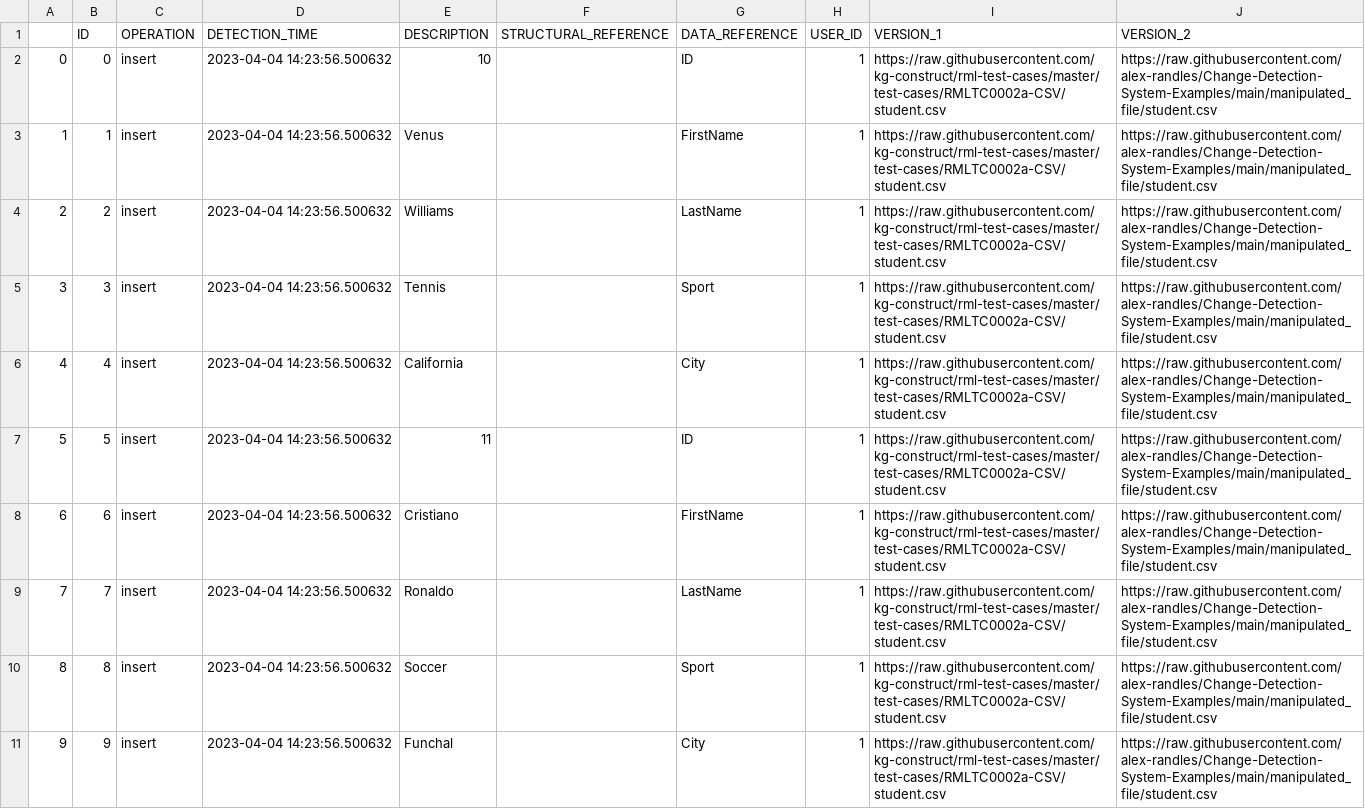
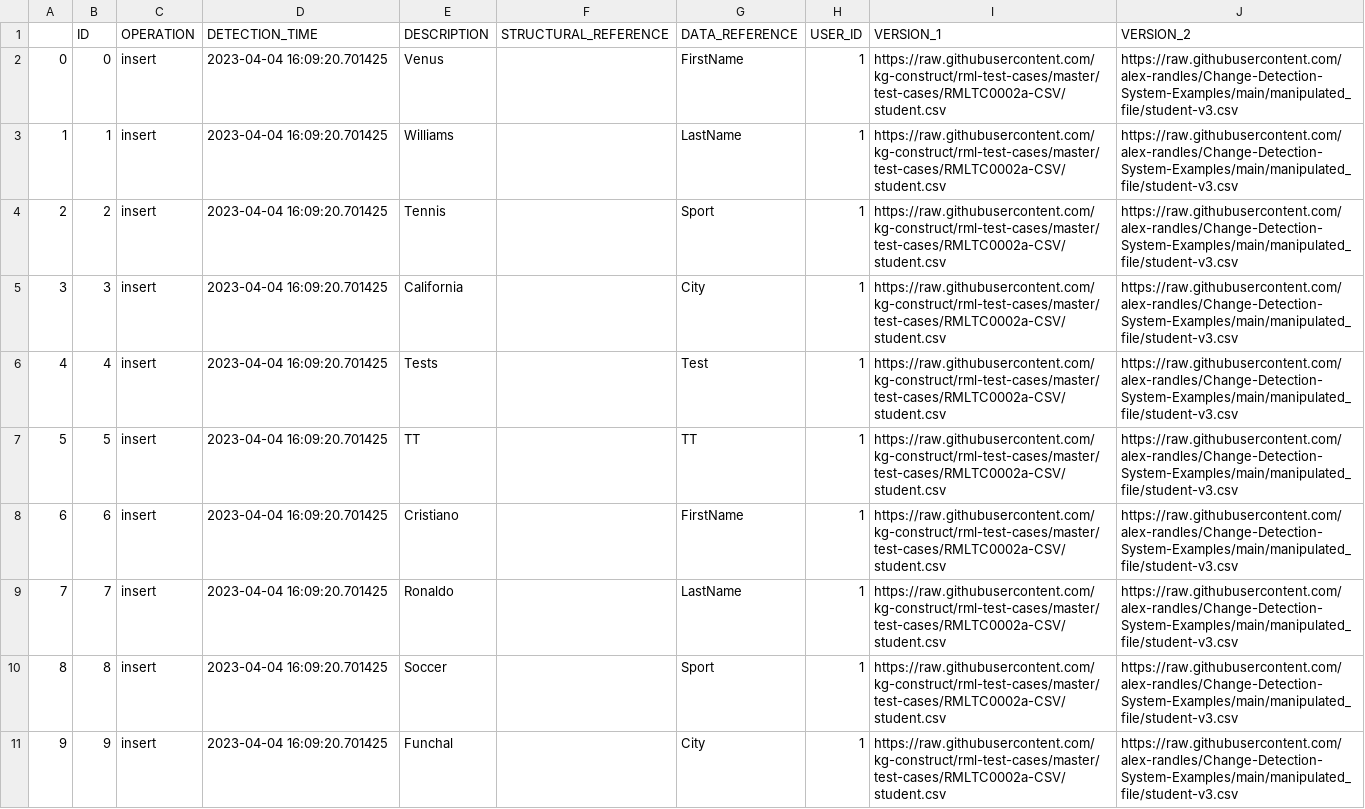
Before and after one commit to alex-randles/MQI-Framework, a CSV file: static/change_detection_cache/changes_info/changes_detected.csv, drawn as a sheet; only a part is shown; the diff covers the shown part only; the diff names each change by its address in the sheet, - before the commit and + after, or states it on an @@ line.

```diff
--- a/static/change_detection_cache/changes_info/changes_detected.csv
+++ b/static/change_detection_cache/changes_info/changes_detected.csv
-D2:D11 (DETECTION_TIME): 2023-04-04 14:23:56.500632
+D2:D11 (DETECTION_TIME): 2023-04-04 16:09:20.701425
-E2 (DESCRIPTION): 10
+E2 (DESCRIPTION): Venus
-G2 (DATA_REFERENCE): ID
+G2 (DATA_REFERENCE): FirstName
-J2:J11 (VERSION_2): https://raw.githubusercontent.com/alex-randles/Change-Detection-System-Examples/main/manipulated_file/student.csv
+J2:J11 (VERSION_2): https://raw.githubusercontent.com/alex-randles/Change-Detection-System-Examples/main/manipulated_file/student-v3.csv
-E3 (DESCRIPTION): Venus
+E3 (DESCRIPTION): Williams
-G3 (DATA_REFERENCE): FirstName
+G3 (DATA_REFERENCE): LastName
-E4 (DESCRIPTION): Williams
+E4 (DESCRIPTION): Tennis
-G4 (DATA_REFERENCE): LastName
+G4 (DATA_REFERENCE): Sport
-E5 (DESCRIPTION): Tennis
+E5 (DESCRIPTION): California
-G5 (DATA_REFERENCE): Sport
+G5 (DATA_REFERENCE): City
-E6 (DESCRIPTION): California
+E6 (DESCRIPTION): Tests
-G6 (DATA_REFERENCE): City
+G6 (DATA_REFERENCE): Test
-E7 (DESCRIPTION): 11
+E7 (DESCRIPTION): TT
-G7 (DATA_REFERENCE): ID
+G7 (DATA_REFERENCE): TT
```
Also changed, not shown: 7 added rows, 66 edited cells and row numbers in column A elsewhere in this file, static/change_detection_cache/changes_info/notification_details.csv, 8 other files.
